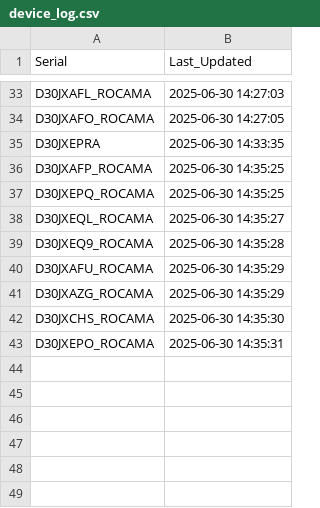
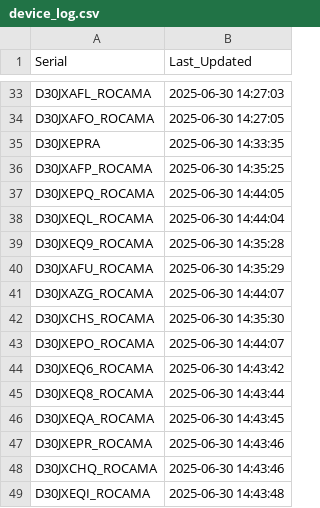
Before and after one commit to gganada/Huenit_update_repo, a CSV file: logs/device_log.csv, drawn as a sheet; only a part is shown, gaps mark what is left out.

Commit message:
🎯 K210 펌웨어 업데이트 완료 - 총 48개 장치 로그 업데이트

```diff
--- a/logs/device_log.csv
+++ b/logs/device_log.csv
@@ -36,8 +36,14 @@ D30JXEPRA,2025-06-30 14:33:35
 D30JXAFP_ROCAMA,2025-06-30 14:35:25
-D30JXEPQ_ROCAMA,2025-06-30 14:35:25
-D30JXEQL_ROCAMA,2025-06-30 14:35:27
+D30JXEPQ_ROCAMA,2025-06-30 14:44:05
+D30JXEQL_ROCAMA,2025-06-30 14:44:04
 D30JXEQ9_ROCAMA,2025-06-30 14:35:28
 D30JXAFU_ROCAMA,2025-06-30 14:35:29
-D30JXAZG_ROCAMA,2025-06-30 14:35:29
+D30JXAZG_ROCAMA,2025-06-30 14:44:07
 D30JXCHS_ROCAMA,2025-06-30 14:35:30
-D30JXEPO_ROCAMA,2025-06-30 14:35:31
+D30JXEPO_ROCAMA,2025-06-30 14:44:07
+D30JXEQ6_ROCAMA,2025-06-30 14:43:42
+D30JXEQ8_ROCAMA,2025-06-30 14:43:44
+D30JXEQA_ROCAMA,2025-06-30 14:43:45
+D30JXEPR_ROCAMA,2025-06-30 14:43:46
+D30JXCHQ_ROCAMA,2025-06-30 14:43:46
+D30JXEQI_ROCAMA,2025-06-30 14:43:48
```
